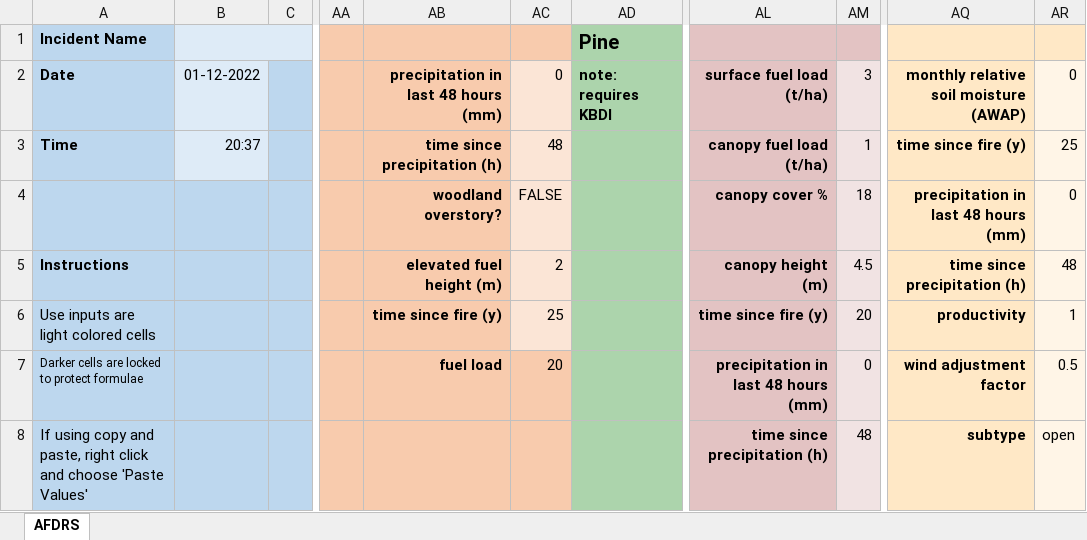
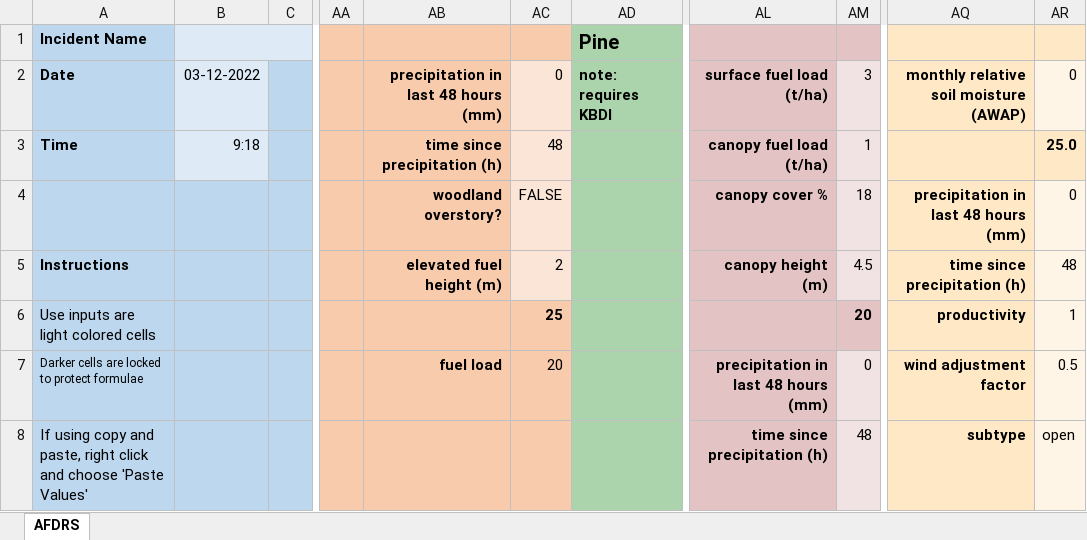
Before and after one commit to Geoffysicist/PyroXL, an Excel workbook: PyroXL_20221201.xlsm, sheet AFDRS, drawn as a sheet; only a part is shown, gaps mark what is left out; values as stored, in another font and other column widths than the file's, no borders; conditional formats not drawn; the diff covers the shown part only; the diff names each change by its address in the sheet, - before the commit and + after, or states it on an @@ line.

```diff
--- a/PyroXL_20221201.xlsm (sheet AFDRS)
+++ b/PyroXL_20221201.xlsm (sheet AFDRS)
-B2: 01-12-2022
+B2: 03-12-2022
-B3: 20:37
+B3: 9:18
-AQ3: time since fire (y)
+AQ3: (empty)
-AR3: 25
+AR3: 25.0
@@ AR3 fill: #FFF5E7 → #FFE8C6, bold: off → on @@
-AB6: time since fire (y)
+AB6: (empty)
@@ AC6 bold: off → on, fill: #FBE5D6 → #F8CBAD @@
-AL6: time since fire (y)
+AL6: (empty)
@@ AM6 bold: off → on, fill: #F1E3E3 → #E3C3C3 @@
```
Also changed, not shown: 24 added rows and 12 edited cells elsewhere in this sheet, formulas that keep their value, PyroXL.xlsm, 2 other files.
